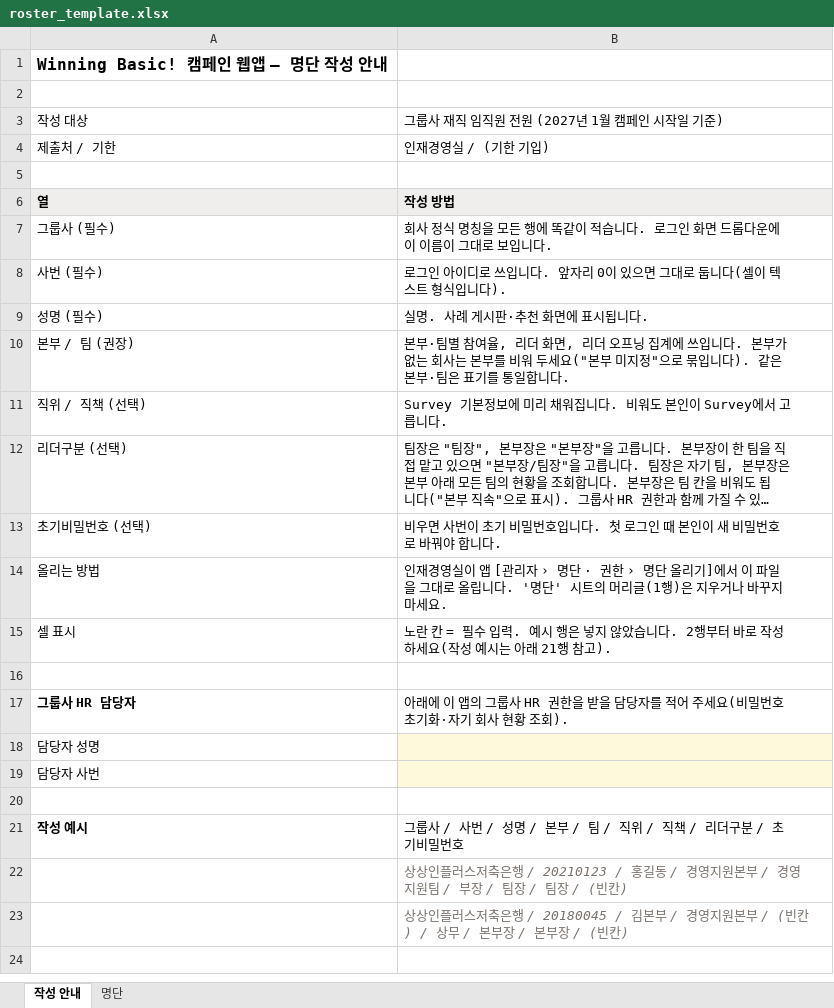
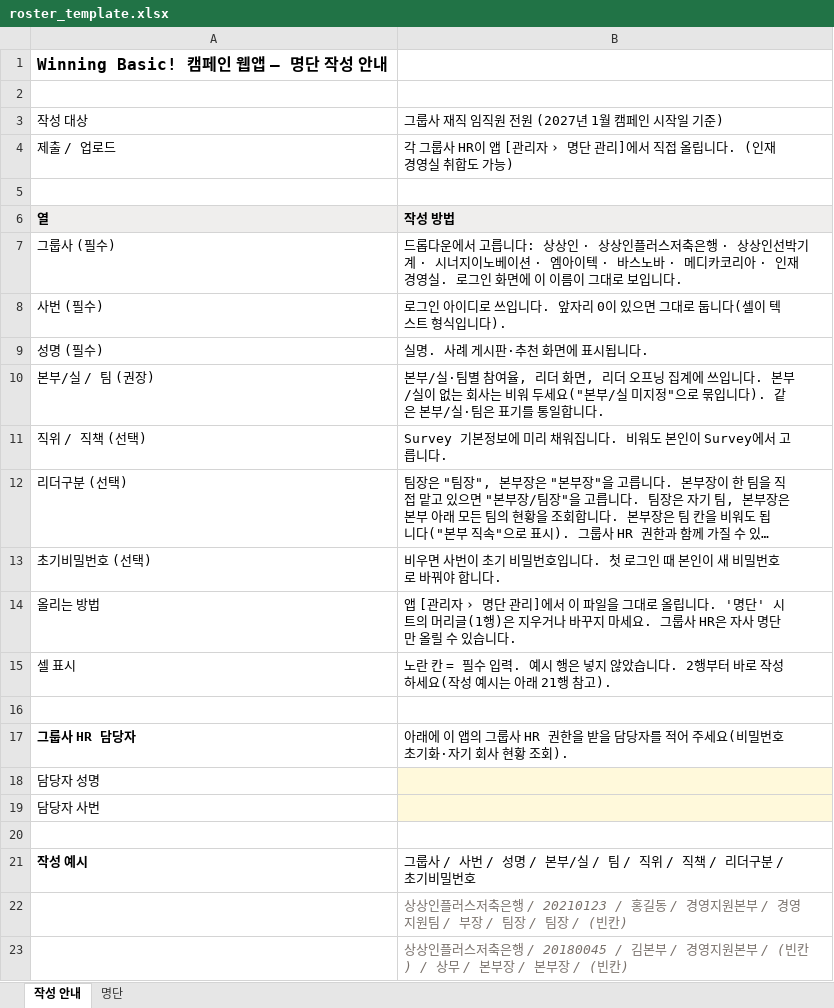
Before and after one commit to goodwon89/winning-basic, an Excel workbook: roster_template.xlsx, sheet 작성 안내, drawn as a sheet; long unchanged cells end in …; values as stored, in another font and other column widths than the file's, no borders; removed rows and columns are numbered as before the commit, all else as after; the diff names each change by its address in the sheet, - before the commit and + after, or states it on an @@ line.

```diff
--- a/roster_template.xlsx (sheet 작성 안내)
+++ b/roster_template.xlsx (sheet 작성 안내)
-row 4: 제출처 / 기한 | 인재경영실 / (기한 기입)
+row 4: 제출 / 업로드 | 각 그룹사 HR이 앱 [관리자 › 명단 관리]에서 직접 올립니다. (인재경영실 취합도 가능)
-B7: 회사 정식 명칭을 모든 행에 똑같이 적습니다. 로그인 화면 드롭다운에 이…
+B7: 드롭다운에서 고릅니다: 상상인 · 상상인플러스저축은행 · 상상인선박기계 · 시너지이노베이션 · 엠아이텍 · 바스노바 · 메디카코리아 · 인재경영실. 로그인 화면에 이…
-A10: 본부 / 팀 (권장)
+A10: 본부/실 / 팀 (권장)
-B10: 본부·팀별 참여율, 리더 화면, 리더 오프닝 집계에 쓰입니다. 본부가 없는 회사는 본부를 비워 두세요("본부 미지정"으로 묶입니다). 같은 본부·팀은…
+B10: 본부/실·팀별 참여율, 리더 화면, 리더 오프닝 집계에 쓰입니다. 본부/실이 없는 회사는 비워 두세요("본부/실 미지정"으로 묶입니다). 같은 본부/실·팀은…
-B14: 인재경영실이 앱 [관리자 › 명단 · 권한 › 명단 올리기]에서 이 파일을 그대로 올립니다. '명단' 시트의 머리글(1행)은 지우거나 바꾸지 마세요.
+B14: 앱 [관리자 › 명단 관리]에서 이 파일을 그대로 올립니다. '명단' 시트의 머리글(1행)은 지우거나 바꾸지 마세요. 그룹사 HR은 자사 명단만 올릴 수 있습니다.
-B21: …/ 본부 / 팀…
+B21: …/ 본부/실 / 팀…
```
Also changed, not shown: sheet 명단, 2 other files.
